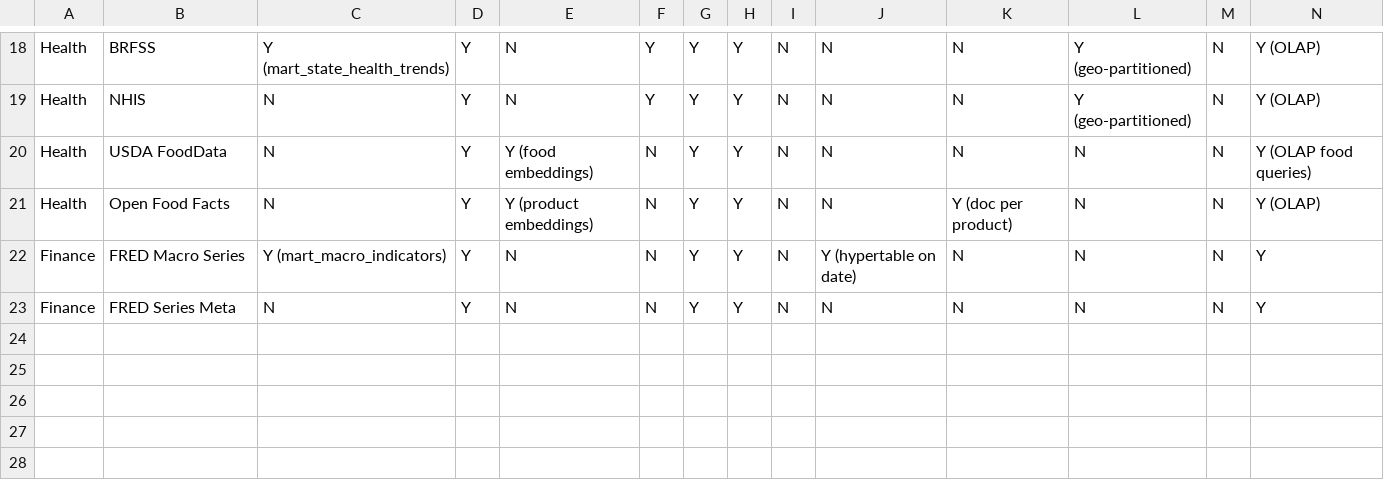
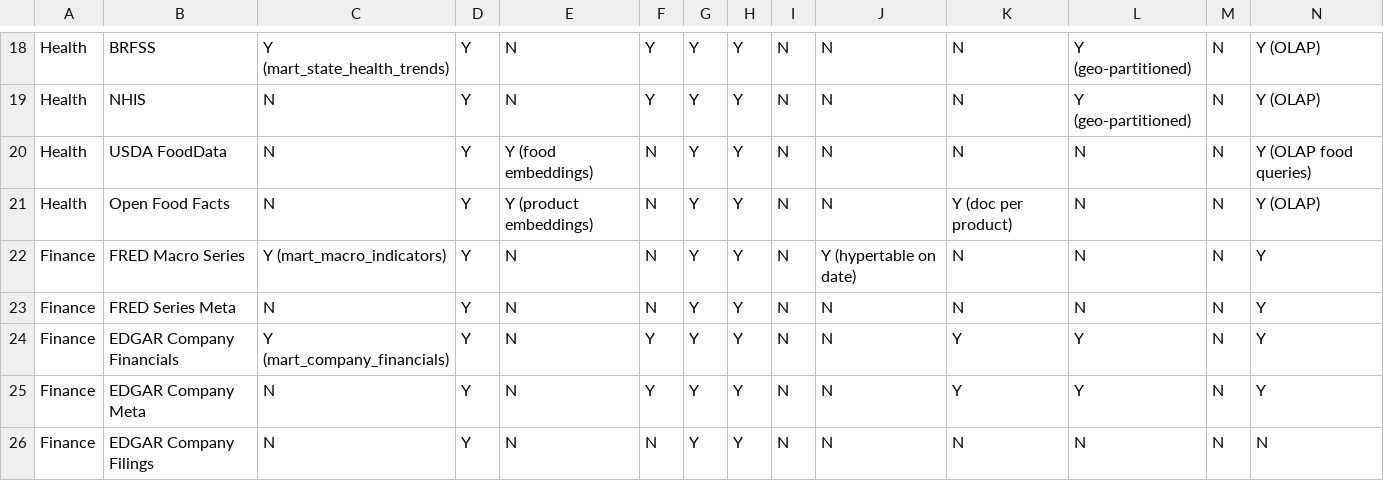
Before and after one commit to edtbl76/weyland-lab, a CSV file: docs/data-domain-storage-grid.csv, drawn as a sheet; only a part is shown, gaps mark what is left out; rows hold the shown columns only; the diff names each change by its address in the sheet, - before the commit and + after, or states it on an @@ line.

Commit message:
**Integrate EDGAR company datasets into finance workflows**
- **Expanded** documentation to include EDGAR datasets (financials, meta, filings) across various query guides.
- **Added** queries and examples for financial data analysis using Neo4j and SQL.
- **Enhanced** `dbt-marts.md` and `trino.md` with new insights into the `mart_company_financials` dataset for comprehensive exploration of EDGAR data.
- **Updated** EDGAR-related CSV and query guides to facilitate efficient financial analysis and industry-based data insights.

```diff
--- a/docs/data-domain-storage-grid.csv
+++ b/docs/data-domain-storage-grid.csv
+row 24: Finance | EDGAR Company Financials | Y (mart_company_financials) | Y | N | Y | Y | Y | N | N | Y | Y | N | Y
+row 25: Finance | EDGAR Company Meta | N | Y | N | Y | Y | Y | N | N | Y | Y | N | Y
+row 26: Finance | EDGAR Company Filings | N | Y | N | N | Y | Y | N | N | N | N | N | N
```
Also changed, not shown: 3 other files.
